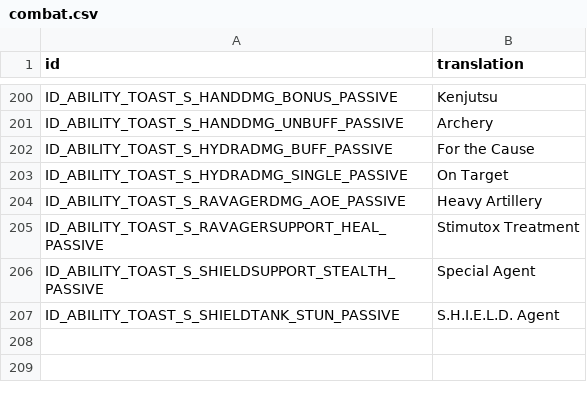
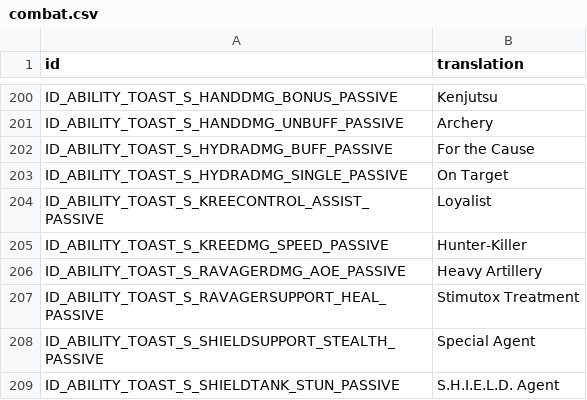
Before and after one commit to knight2269/msf, a CSV file: files/Config/m3localization/combat.csv, drawn as a sheet; only a part is shown, gaps mark what is left out; the diff names each change by its address in the sheet, - before the commit and + after, or states it on an @@ line.

```diff
--- a/files/Config/m3localization/combat.csv
+++ b/files/Config/m3localization/combat.csv
+row 204: ID_ABILITY_TOAST_S_KREECONTROL_ASSIST_PASSIVE | Loyalist
+row 205: ID_ABILITY_TOAST_S_KREEDMG_SPEED_PASSIVE | Hunter-Killer
```
Also changed, not shown: files/Config/m3localization/inbox.csv, files/Config/m3localization/motd.csv, 21 other files.
